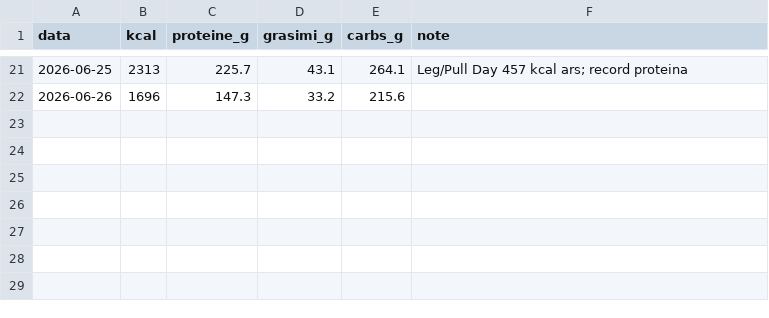
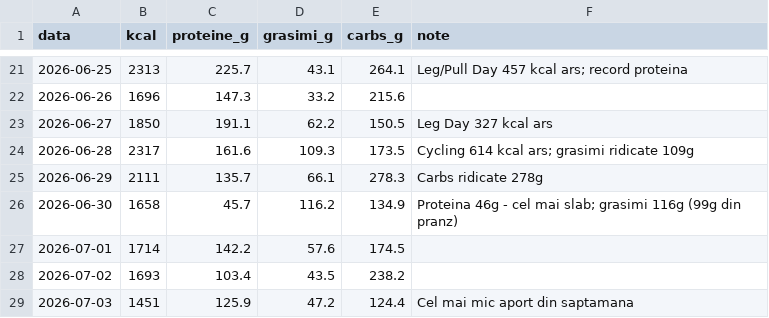
Before and after one commit to radupersa/radupersa, a CSV file: raport-sanatate/data/nutritie.csv, drawn as a sheet; only a part is shown, gaps mark what is left out.

```diff
--- a/raport-sanatate/data/nutritie.csv
+++ b/raport-sanatate/data/nutritie.csv
@@ -22 +22,8 @@ data,kcal,proteine_g,grasimi_g,carbs_g,note
 2026-06-26,1696,147.3,33.2,215.6,""
+2026-06-27,1850,191.1,62.2,150.5,"Leg Day 327 kcal ars"
+2026-06-28,2317,161.6,109.3,173.5,"Cycling 614 kcal ars; grasimi ridicate 109g"
+2026-06-29,2111,135.7,66.1,278.3,"Carbs ridicate 278g"
+2026-06-30,1658,45.7,116.2,134.9,"Proteina 46g - cel mai slab; grasimi 116g (99g din pranz)"
+2026-07-01,1714,142.2,57.6,174.5,""
+2026-07-02,1693,103.4,43.5,238.2,""
+2026-07-03,1451,125.9,47.2,124.4,"Cel mai mic aport din saptamana"
```
Also changed, not shown: raport-sanatate/data/corp.csv, 4 other files.
